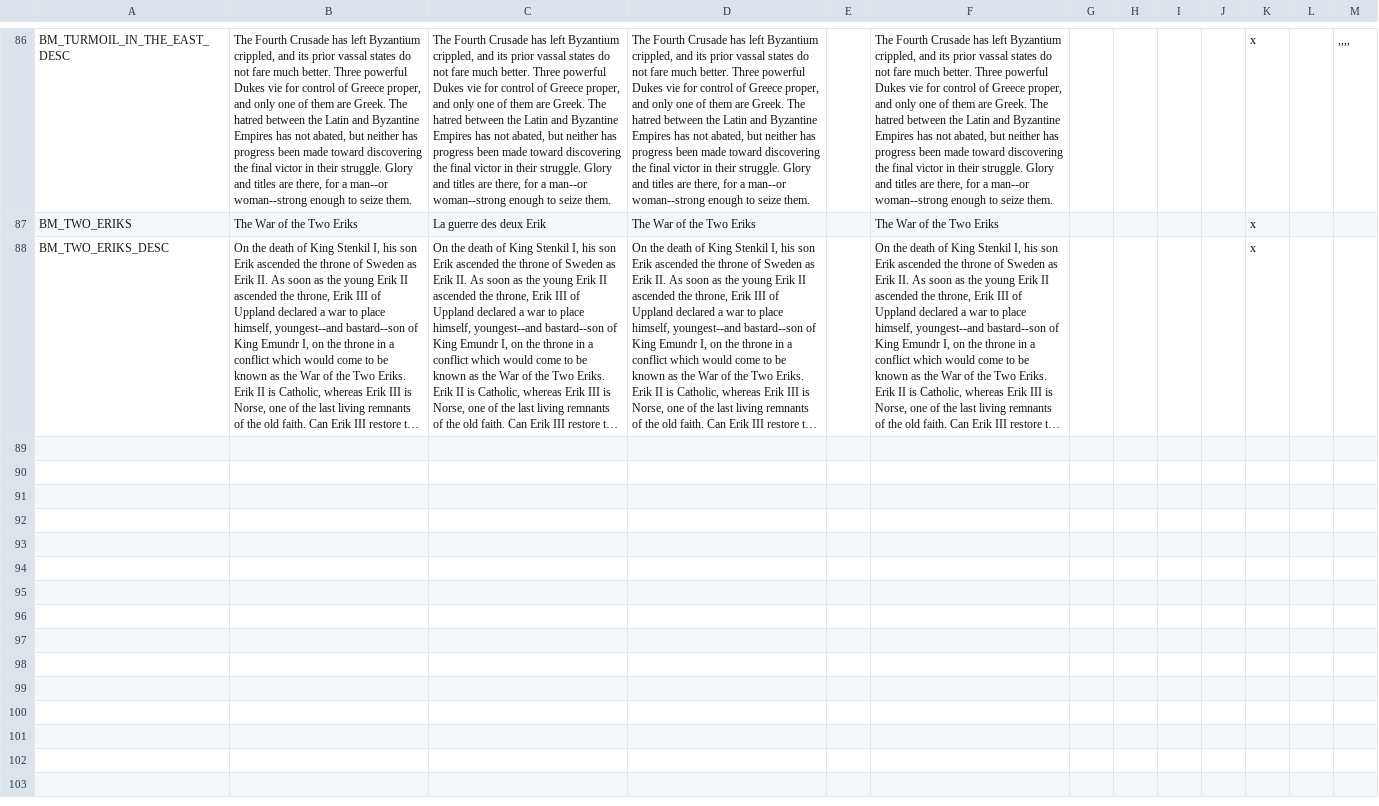
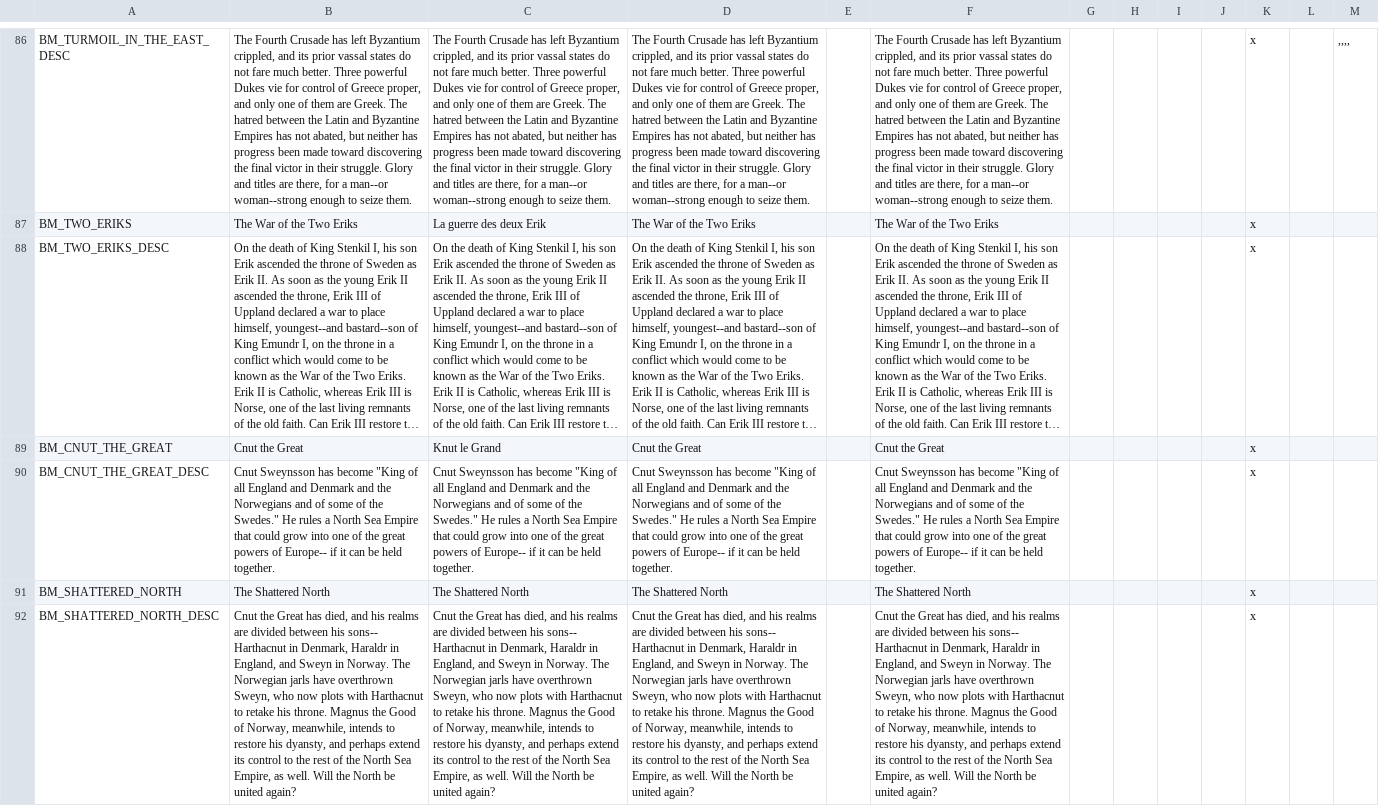
Before and after one commit to ShinWalks/CKNUT, a CSV file: localisation/0_bookmarks.csv, drawn as a sheet; only a part is shown, gaps mark what is left out; long unchanged cells end in …; the diff names each change by its address in the sheet, - before the commit and + after, or states it on an @@ line.

Commit message:
Created & localised two new bookmarks: 1032 (Cnut the Great) and 1036 (The Shattered North)

```diff
--- a/localisation/0_bookmarks.csv
+++ b/localisation/0_bookmarks.csv
+row 89: BM_CNUT_THE_GREAT | Cnut the Great | Knut le Grand | Cnut the Great |  | Cnut the Great |  |  |  |  | x
+row 90: BM_CNUT_THE_GREAT_DESC | Cnut Sweynsson has become "King of all England and Denmark and the Norwegians and of some of the Swedes." He rules a North Sea Empire that could grow into one of the great powers of Europe-- if it can be held together. | Cnut Sweynsson has become "King of all England and Denmark and the Norwegians and of some of the Swedes." He rules a North Sea Empire that could grow into one of the great powers of Europe-- if it can be held together. | Cnut Sweynsson has become "King of all England and Denmark and the Norwegians and of some of the Swedes." He rules a North Sea Empire that could grow into one of the great powers of Europe-- if it can be held together. |  | Cnut Sweynsson has become "King of all England and Denmark and the Norwegians and of some of the Swedes." He rules a North Sea Empire that could grow into one of the great powers of Europe-- if it can be held together. |  |  |  |  | x
+row 91: BM_SHATTERED_NORTH | The Shattered North | The Shattered North | The Shattered North |  | The Shattered North |  |  |  |  | x
+row 92: BM_SHATTERED_NORTH_DESC | Cnut the Great has died, and his realms are divided between his sons-- Harthacnut in Denmark, Haraldr in England, and Sweyn in Norway. The Norwegian jarls have overthrown Sweyn, who now plots with Harthacnut to retake his throne. Magnus the Good of Norway, meanwhile, intends to restore his dyansty, and perhaps extend its control to the rest of the North Sea Empire, as well. Will the North be united again? | Cnut the Great has died, and his realms are divided between his sons-- Harthacnut in Denmark, Haraldr in England, and Sweyn in Norway. The Norwegian jarls have overthrown Sweyn, who now plots with Harthacnut to retake his throne. Magnus the Good of Norway, meanwhile, intends to restore his dyansty, and perhaps extend its control to the rest of the North Sea Empire, as well. Will the North be united again? | Cnut the Great has died, and his realms are divided between his sons-- Harthacnut in Denmark, Haraldr in England, and Sweyn in Norway. The Norwegian jarls have overthrown Sweyn, who now plots with Harthacnut to retake his throne. Magnus the Good of Norway, meanwhile, intends to restore his dyansty, and perhaps extend its control to the rest of the North Sea Empire, as well. Will the North be united again? |  | Cnut the Great has died, and his realms are divided between his sons-- Harthacnut in Denmark, Haraldr in England, and Sweyn in Norway. The Norwegian jarls have overthrown Sweyn, who now plots with Harthacnut to retake his throne. Magnus the Good of Norway, meanwhile, intends to restore his dyansty, and perhaps extend its control to the rest of the North Sea Empire, as well. Will the North be united again? |  |  |  |  | x
```
Also changed, not shown: 2 other files.
